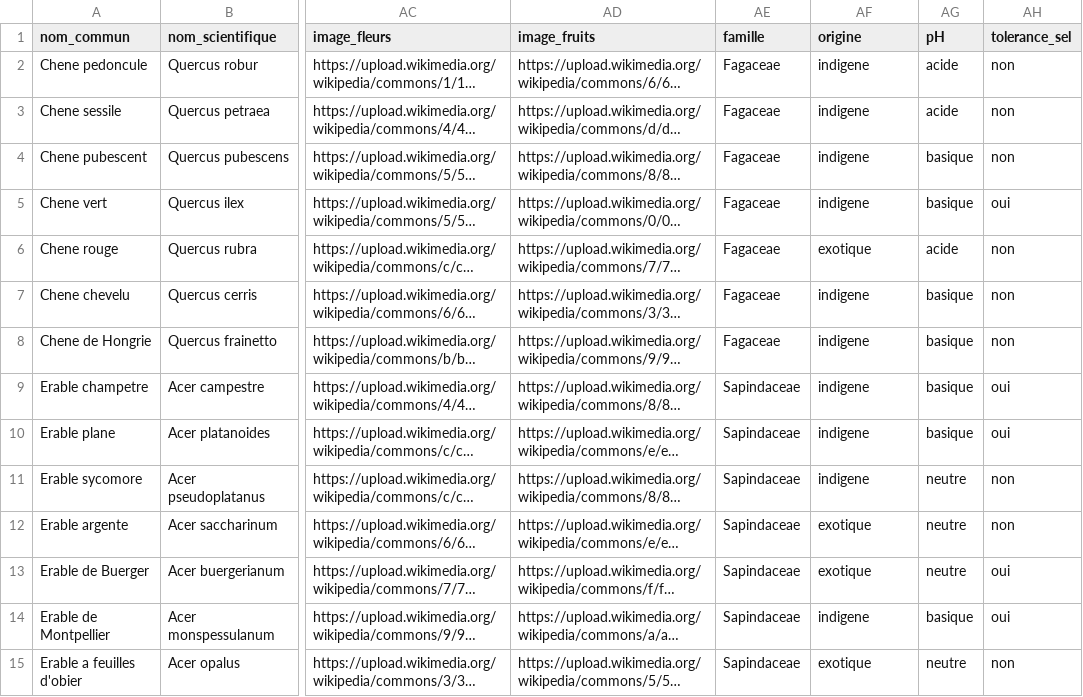
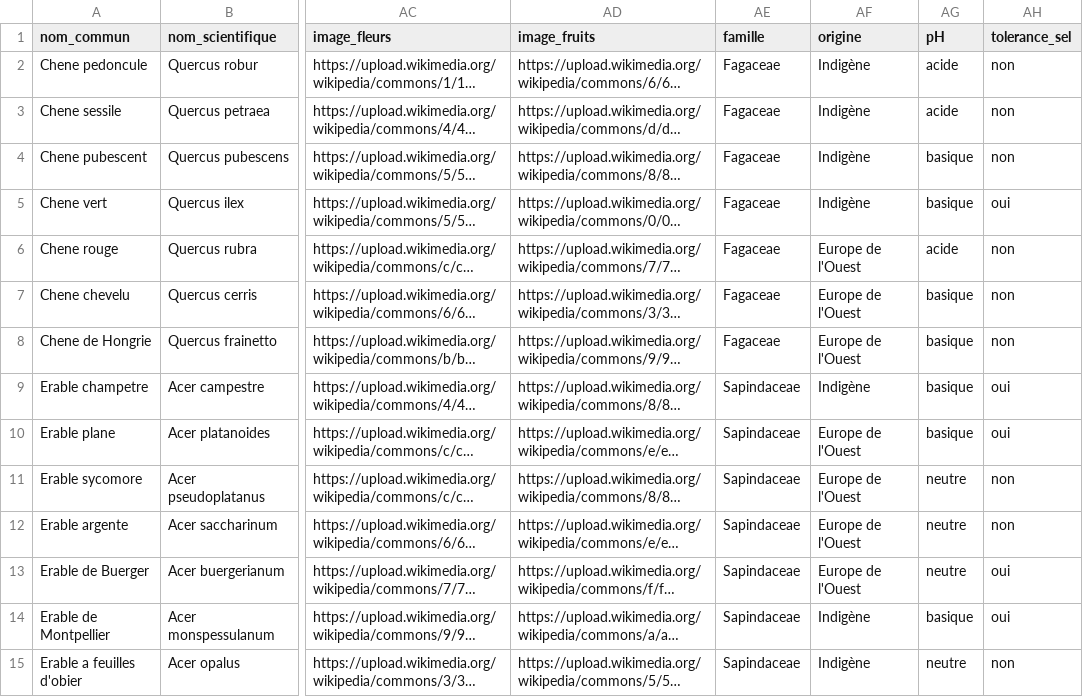
Before and after one commit to gaelg/arbodex, a CSV file: public/trees.csv, drawn as a sheet; only a part is shown, gaps mark what is left out; long unchanged cells end in …; the diff covers the shown part only; the diff names each change by its address in the sheet, - before the commit and + after, or states it on an @@ line.

Commit message:
fix: align all filters with ideation (Endémique→Indigène, remove added filters, fix CSV origine)

```diff
--- a/public/trees.csv
+++ b/public/trees.csv
-AF2:AF5 (origine): indigene
+AF2:AF5 (origine): Indigène
-AF6 (origine): exotique
+AF6 (origine): Europe de l'Ouest
-AF7:AF8 (origine): indigene
+AF7:AF8 (origine): Europe de l'Ouest
-AF9 (origine): indigene
+AF9 (origine): Indigène
-AF10:AF11 (origine): indigene
+AF10:AF11 (origine): Europe de l'Ouest
-AF12:AF13 (origine): exotique
+AF12:AF13 (origine): Europe de l'Ouest
-AF14 (origine): indigene
+AF14 (origine): Indigène
-AF15 (origine): exotique
+AF15 (origine): Indigène
```
Also changed, not shown: 123 edited cells elsewhere in this file, 9 other files.
